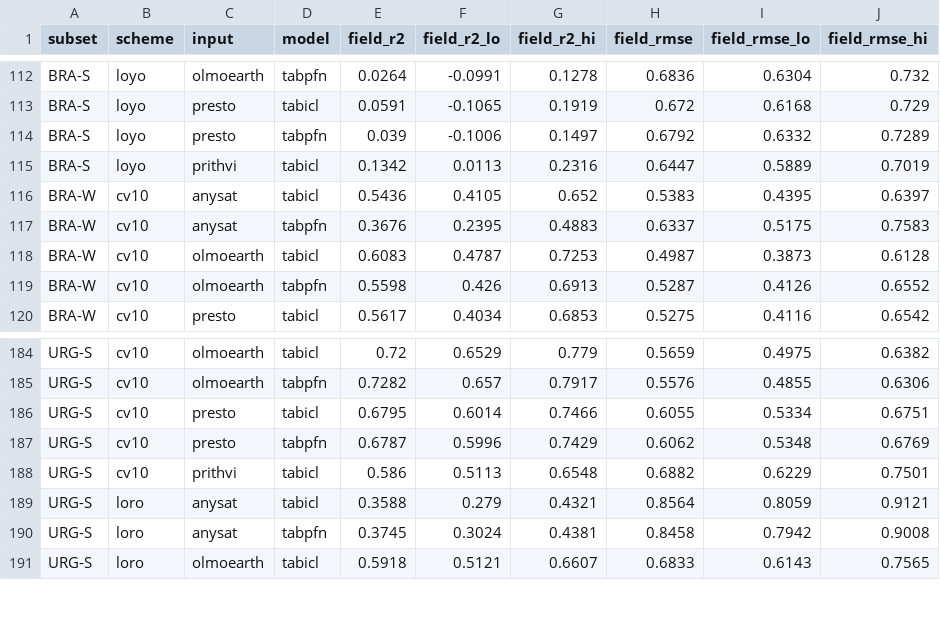
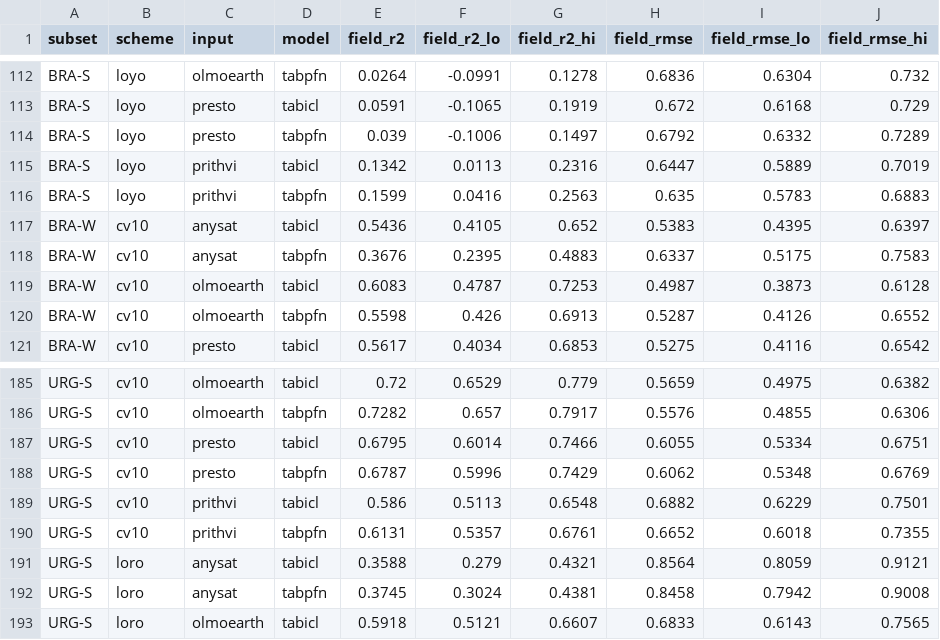
Before and after one commit to harryfyjiswalker/agribench, a CSV file: results/yieldsat/diagnostics/fm1-gpu-ci.csv, drawn as a sheet; only a part is shown, gaps mark what is left out; the diff names each change by its address in the sheet, - before the commit and + after, or states it on an @@ line.

```diff
--- a/results/yieldsat/diagnostics/fm1-gpu-ci.csv
+++ b/results/yieldsat/diagnostics/fm1-gpu-ci.csv
+row 116: BRA-S | loyo | prithvi | tabpfn | 0.1599 | 0.0416 | 0.2563 | 0.635 | 0.5783 | 0.6883
+row 190: URG-S | cv10 | prithvi | tabpfn | 0.6131 | 0.5357 | 0.6761 | 0.6652 | 0.6018 | 0.7355
```
Also changed, not shown: results/yieldsat/diagnostics/fm1-gpu-decomp.csv, results/yieldsat/diagnostics/fm1-gpu-ranks.csv, 12 other files.
